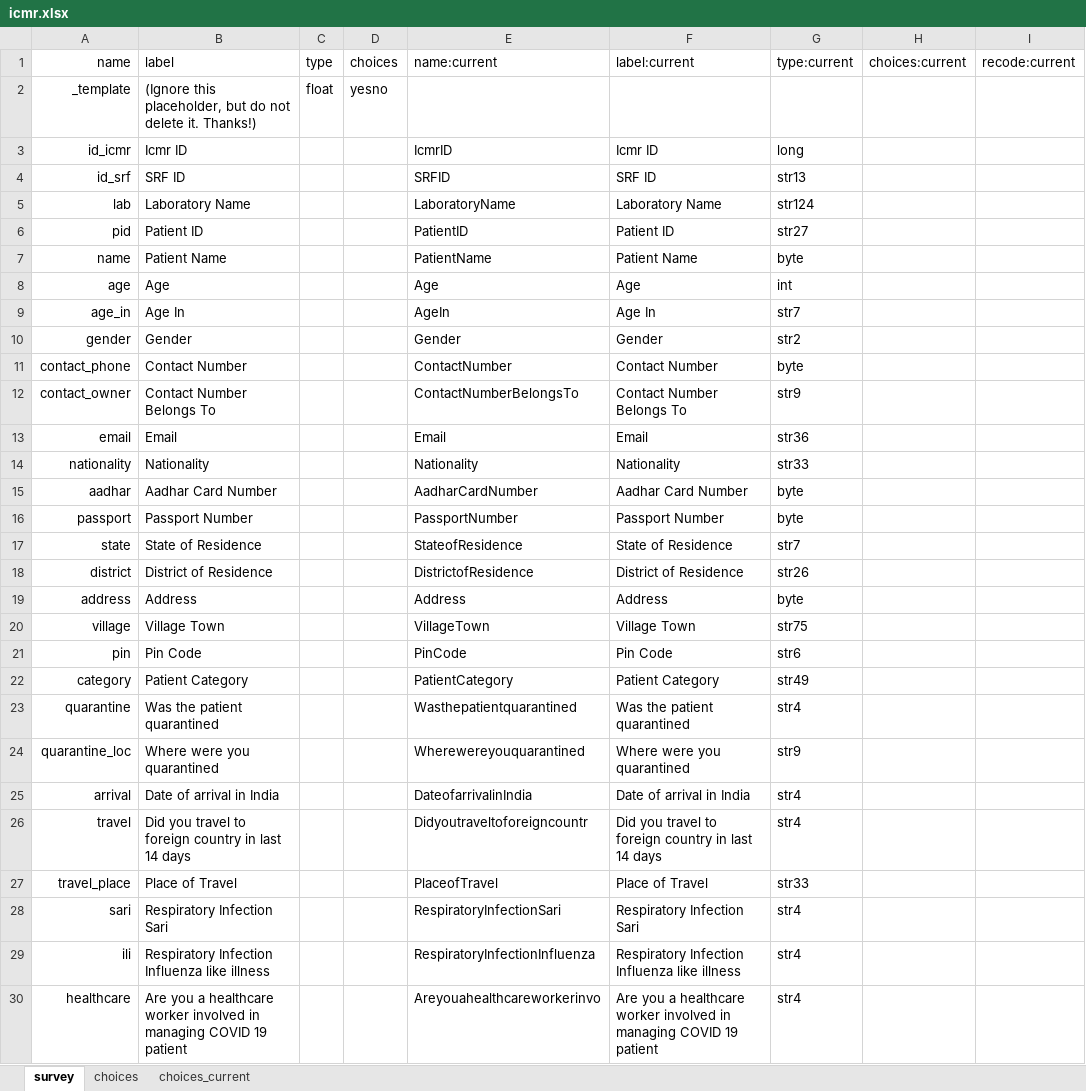
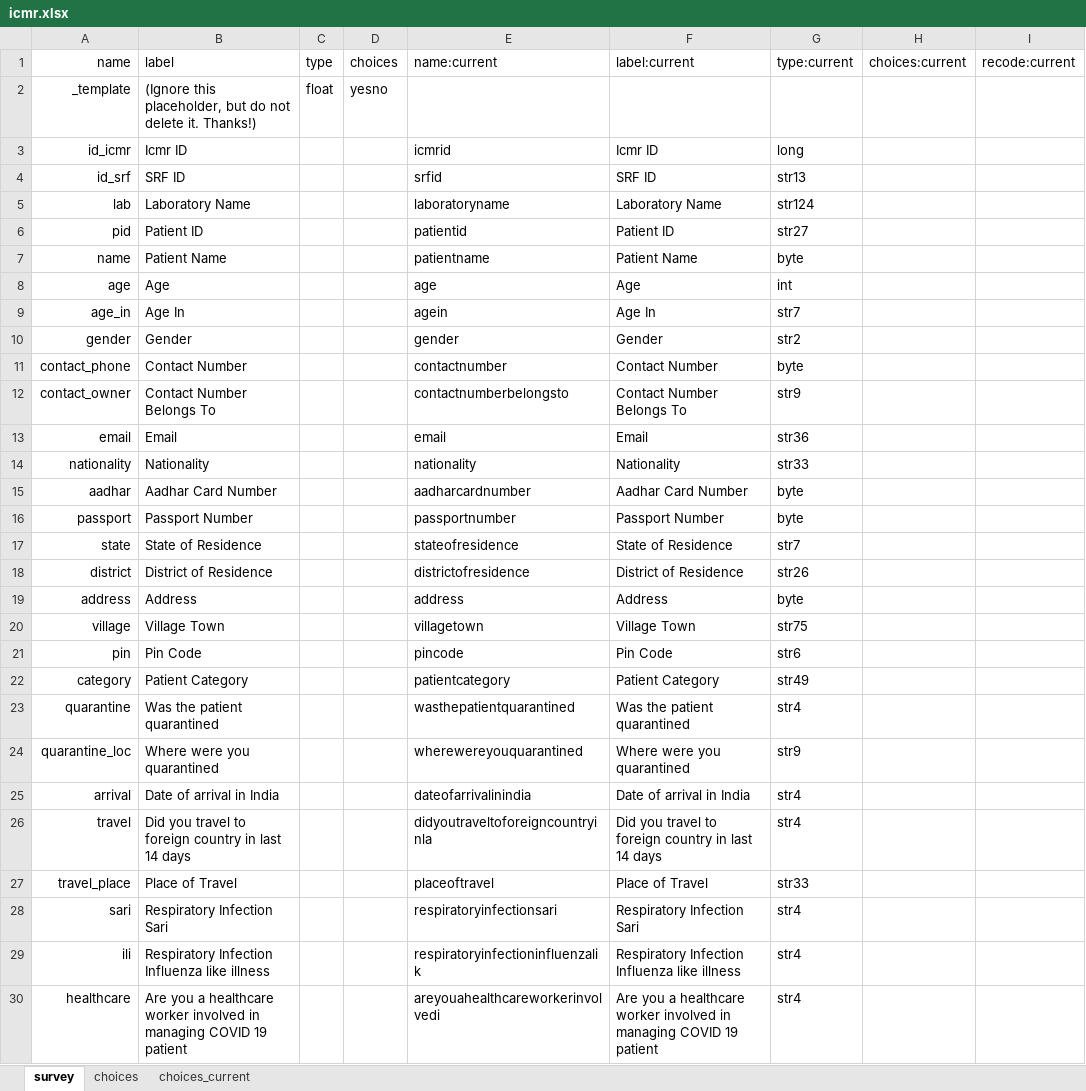
Before and after one commit to bbdaniels/covid-punjab, an Excel workbook: meta/icmr.xlsx, sheet survey, drawn as a sheet; only a part is shown; values as stored, in another font and other column widths than the file's, no borders; the diff covers the shown part only; the diff names each change by its address in the sheet, - before the commit and + after, or states it on an @@ line.

```diff
--- a/meta/icmr.xlsx (sheet survey)
+++ b/meta/icmr.xlsx (sheet survey)
-E3: IcmrID
+E3: icmrid
-E4: SRFID
+E4: srfid
-E5: LaboratoryName
+E5: laboratoryname
-E6: PatientID
+E6: patientid
-E7: PatientName
+E7: patientname
-E8: Age
+E8: age
-E9: AgeIn
+E9: agein
-E10: Gender
+E10: gender
-E11: ContactNumber
+E11: contactnumber
-E12: ContactNumberBelongsTo
+E12: contactnumberbelongsto
-E13: Email
+E13: email
-E14: Nationality
+E14: nationality
-E15: AadharCardNumber
+E15: aadharcardnumber
-E16: PassportNumber
+E16: passportnumber
-E17: StateofResidence
+E17: stateofresidence
-E18: DistrictofResidence
+E18: districtofresidence
-E19: Address
+E19: address
-E20: VillageTown
+E20: villagetown
-E21: PinCode
+E21: pincode
-E22: PatientCategory
+E22: patientcategory
-E23: Wasthepatientquarantined
+E23: wasthepatientquarantined
-E24: Wherewereyouquarantined
+E24: wherewereyouquarantined
-E25: DateofarrivalinIndia
+E25: dateofarrivalinindia
-E26: Didyoutraveltoforeigncountr
+E26: didyoutraveltoforeigncountryinla
-E27: PlaceofTravel
+E27: placeoftravel
-E28: RespiratoryInfectionSari
+E28: respiratoryinfectionsari
-E29: RespiratoryInfectionInfluenza
+E29: respiratoryinfectioninfluenzalik
-E30: Areyouahealthcareworkerinvo
+E30: areyouahealthcareworkerinvolvedi
```
Also changed, not shown: 34 edited cells elsewhere in this sheet, 13 other files.
